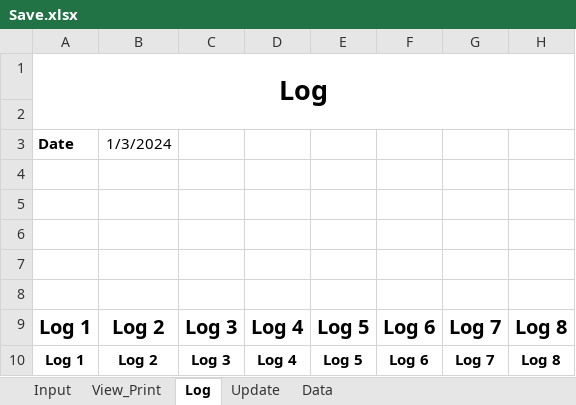
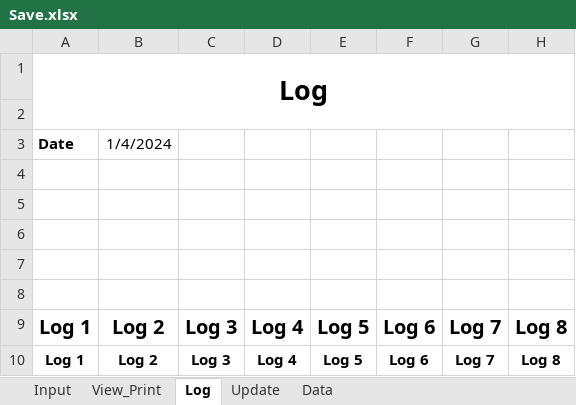
Before and after one commit to dnorthway/dnorthway.github.io, an Excel workbook: Save.xlsx, sheet Log, drawn as a sheet; only a part is shown; values as stored, in another font and other column widths than the file's, no borders; table styles not drawn; the diff names each change by its address in the sheet, - before the commit and + after, or states it on an @@ line.

Commit message:
Add files via upload

```diff
--- a/Save.xlsx (sheet Log)
+++ b/Save.xlsx (sheet Log)
-B3: 1/3/2024
+B3: 1/4/2024
```
